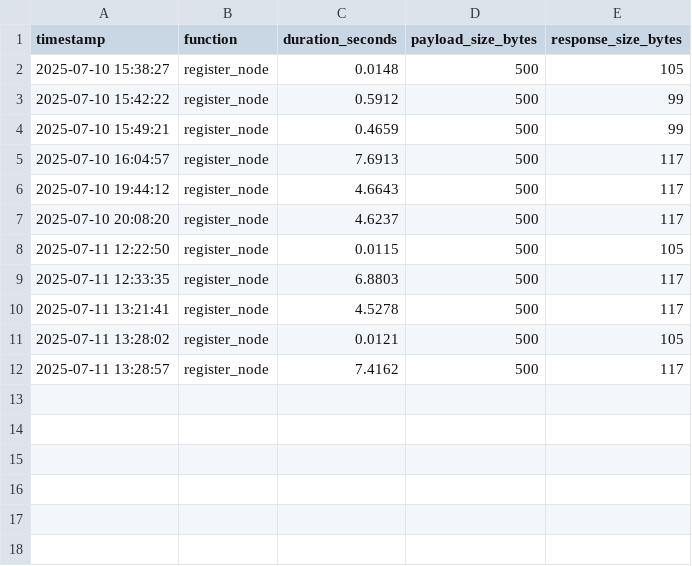
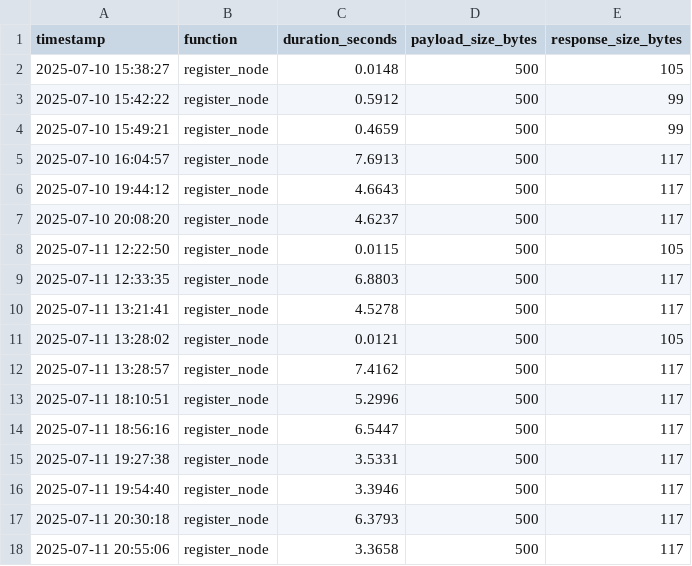
Before and after one commit to khannmohsin/BlockCap, a CSV file: Node_cloud/measurements/request_metrics.csv, drawn as a sheet; the diff names each change by its address in the sheet, - before the commit and + after, or states it on an @@ line.

```diff
--- a/Node_cloud/measurements/request_metrics.csv
+++ b/Node_cloud/measurements/request_metrics.csv
+row 13: 2025-07-11 18:10:51 | register_node | 5.2996 | 500 | 117
+row 14: 2025-07-11 18:56:16 | register_node | 6.5447 | 500 | 117
+row 15: 2025-07-11 19:27:38 | register_node | 3.5331 | 500 | 117
+row 16: 2025-07-11 19:54:40 | register_node | 3.3946 | 500 | 117
+row 17: 2025-07-11 20:30:18 | register_node | 6.3793 | 500 | 117
+row 18: 2025-07-11 20:55:06 | register_node | 3.3658 | 500 | 117
```
Also changed, not shown: 54 other files.
